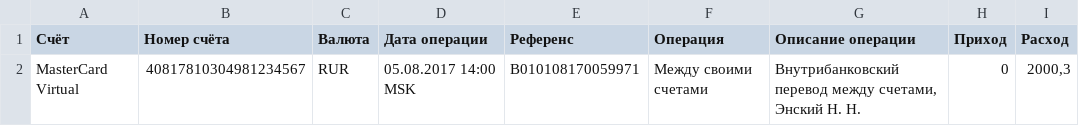
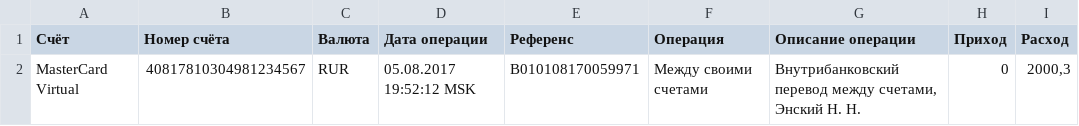
Before and after one commit to mickvav/beoptimal, a CSV file: sample-data/AccountStatement_patched.csv, drawn as a sheet.

```diff
--- a/sample-data/AccountStatement_patched.csv
+++ b/sample-data/AccountStatement_patched.csv
@@ -1,2 +1,2 @@
 "Счёт";"Номер счёта";"Валюта";"Дата операции";"Референс";"Операция";"Описание операции";"Приход";"Расход"
-"MasterCard Virtual";"40817810304981234567";"RUR";"05.08.2017 14:00 MSK";"B010108170059971";"Между своими счетами";"Внутрибанковский перевод между счетами, Энский Н. Н.";"0";"2000,3"
+"MasterCard Virtual";"40817810304981234567";"RUR";"05.08.2017 19:52:12 MSK";"B010108170059971";"Между своими счетами";"Внутрибанковский перевод между счетами, Энский Н. Н.";"0";"2000,3"
```
Also changed, not shown: 4 other files.
